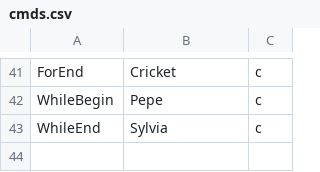
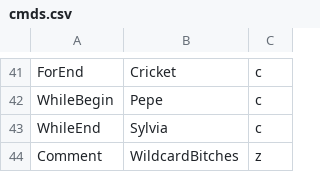
Before and after one commit to emarcey/SunnyLang, a CSV file: cmds.csv, drawn as a sheet; only a part is shown, gaps mark what is left out; the diff names each change by its address in the sheet, - before the commit and + after, or states it on an @@ line.

```diff
--- a/cmds.csv
+++ b/cmds.csv
+row 44: Comment | WildcardBitches | z
```
Also changed, not shown: 15 other files.
